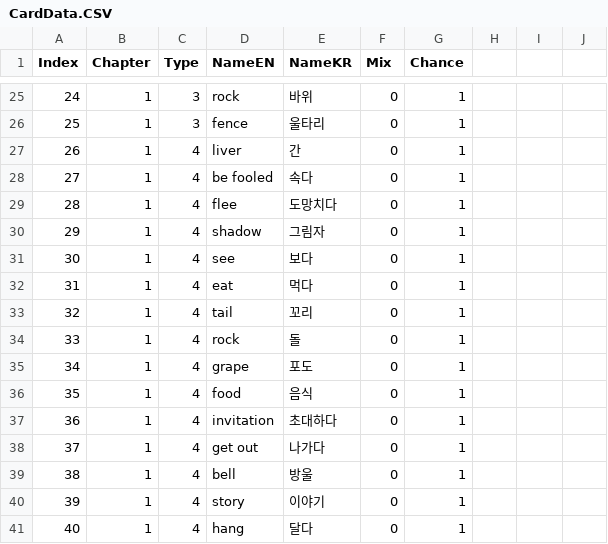
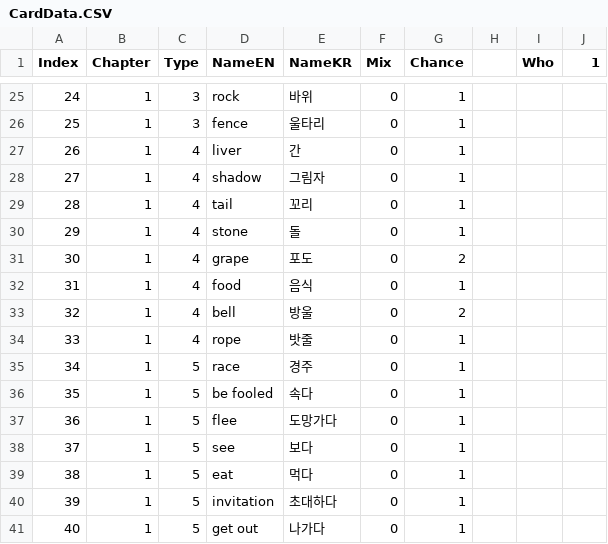
Before and after one commit to catdoglove/Assets, a CSV file: Resources/CardData.CSV, drawn as a sheet; only a part is shown, gaps mark what is left out; the diff covers the shown part only.

```diff
--- a/Resources/CardData.CSV
+++ b/Resources/CardData.CSV
@@ -1 +1 @@
-Index,Chapter,Type,NameEN,NameKR,Mix,Chance
+Index,Chapter,Type,NameEN,NameKR,Mix,Chance,,Who,1
@@ -28,14 +28,14 @@
-27,1,4,be fooled,속다,0,1
-28,1,4,flee,도망치다,0,1
-29,1,4,shadow,그림자,0,1
-30,1,4,see,보다,0,1
-31,1,4,eat,먹다,0,1
-32,1,4,tail,꼬리,0,1
-33,1,4,rock,돌,0,1
-34,1,4,grape,포도,0,1
-35,1,4,food,음식,0,1
-36,1,4,invitation,초대하다,0,1
-37,1,4,get out,나가다,0,1
-38,1,4,bell,방울,0,1
-39,1,4,story,이야기,0,1
-40,1,4,hang,달다,0,1
+27,1,4,shadow,그림자,0,1,,,
+28,1,4,tail,꼬리,0,1,,,
+29,1,4,stone,돌,0,1,,,
+30,1,4,grape,포도,0,2,,,
+31,1,4,food,음식,0,1,,,
+32,1,4,bell,방울,0,2,,,
+33,1,4,rope,밧줄,0,1,,,
+34,1,5,race,경주,0,1,,,
+35,1,5,be fooled,속다,0,1,,,
+36,1,5,flee,도망가다,0,1,,,
+37,1,5,see,보다,0,1,,,
+38,1,5,eat,먹다,0,1,,,
+39,1,5,invitation,초대하다,0,1,,,
+40,1,5,get out,나가다,0,1,,,
```
Also changed, not shown: 74 edited cells elsewhere in this file, 2 other files.
